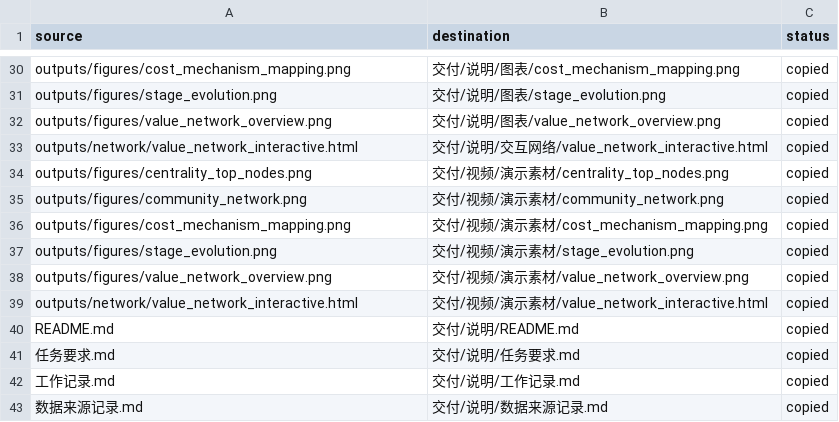
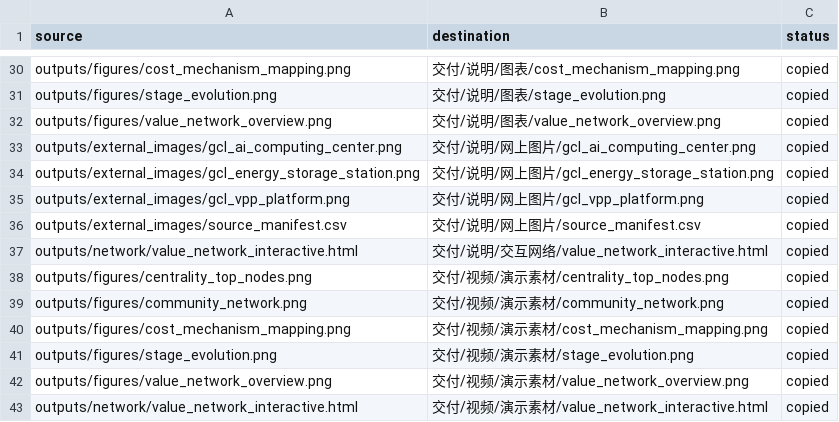
Before and after one commit to wzgig/china-railway-financial-risk-analysis, a CSV file: 大数据作业/交付/说明/delivery_manifest.csv, drawn as a sheet; only a part is shown, gaps mark what is left out; the shorter side is filled out with more unchanged rows.

Commit message:
docs(big-data): add official images to report

```diff
--- a/大数据作业/交付/说明/delivery_manifest.csv
+++ b/大数据作业/交付/说明/delivery_manifest.csv
@@ -32,2 +32,6 @@ outputs/figures/stage_evolution.png,交付/说明/图表/stage_evolution.png,cop
 outputs/figures/value_network_overview.png,交付/说明/图表/value_network_overview.png,copied
+outputs/external_images/gcl_ai_computing_center.png,交付/说明/网上图片/gcl_ai_computing_center.png,copied
+outputs/external_images/gcl_energy_storage_station.png,交付/说明/网上图片/gcl_energy_storage_station.png,copied
+outputs/external_images/gcl_vpp_platform.png,交付/说明/网上图片/gcl_vpp_platform.png,copied
+outputs/external_images/source_manifest.csv,交付/说明/网上图片/source_manifest.csv,copied
 outputs/network/value_network_interactive.html,交付/说明/交互网络/value_network_interactive.html,copied
```
Also changed, not shown: 21 other files.
